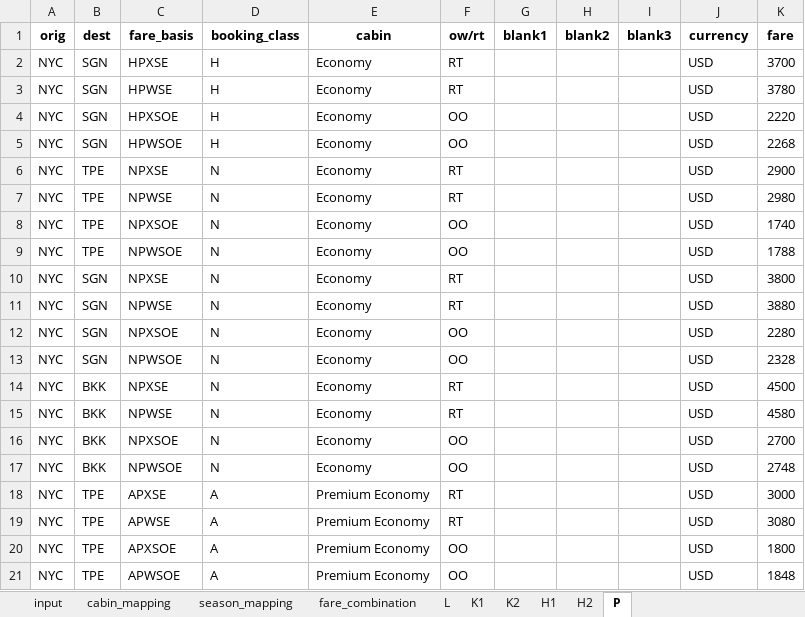
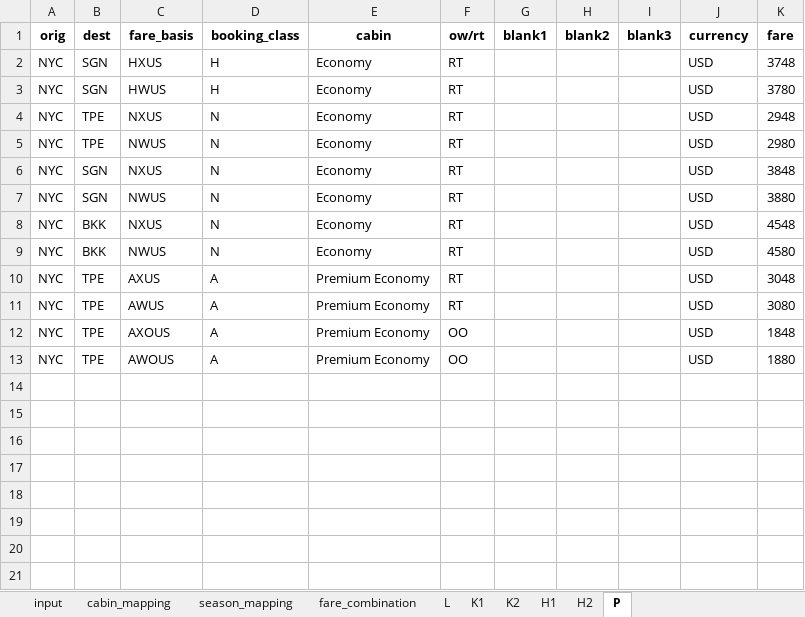
Before and after one commit to pingsays/pingsays, an Excel workbook: python/FareFiling/gg_fare_filing.xlsx, sheet P, drawn as a sheet; values as stored, in another font and other column widths than the file's, no borders; removed rows and columns are numbered as before the commit, all else as after; the diff names each change by its address in the sheet, - before the commit and + after, or states it on an @@ line.

```diff
--- a/python/FareFiling/gg_fare_filing.xlsx (sheet P)
+++ b/python/FareFiling/gg_fare_filing.xlsx (sheet P)
-C2 (fare_basis): HPXSE
+C2 (fare_basis): HXUS
-K2 (fare): 3700
+K2 (fare): 3748
-C3 (fare_basis): HPWSE
+C3 (fare_basis): HWUS
-row 4: NYC | SGN | HPXSOE | H | Economy | OO |  |  |  | USD | 2220
-row 5: NYC | SGN | HPWSOE | H | Economy | OO |  |  |  | USD | 2268
-C4 (fare_basis): NPXSE
+C4 (fare_basis): NXUS
-K4 (fare): 2900
+K4 (fare): 2948
-C5 (fare_basis): NPWSE
+C5 (fare_basis): NWUS
-row 8: NYC | TPE | NPXSOE | N | Economy | OO |  |  |  | USD | 1740
-row 9: NYC | TPE | NPWSOE | N | Economy | OO |  |  |  | USD | 1788
-C6 (fare_basis): NPXSE
+C6 (fare_basis): NXUS
-K6 (fare): 3800
+K6 (fare): 3848
-C7 (fare_basis): NPWSE
+C7 (fare_basis): NWUS
-row 12: NYC | SGN | NPXSOE | N | Economy | OO |  |  |  | USD | 2280
-row 13: NYC | SGN | NPWSOE | N | Economy | OO |  |  |  | USD | 2328
-C8 (fare_basis): NPXSE
+C8 (fare_basis): NXUS
-K8 (fare): 4500
+K8 (fare): 4548
-C9 (fare_basis): NPWSE
+C9 (fare_basis): NWUS
-row 16: NYC | BKK | NPXSOE | N | Economy | OO |  |  |  | USD | 2700
-row 17: NYC | BKK | NPWSOE | N | Economy | OO |  |  |  | USD | 2748
-C10 (fare_basis): APXSE
+C10 (fare_basis): AXUS
-K10 (fare): 3000
+K10 (fare): 3048
-C11 (fare_basis): APWSE
+C11 (fare_basis): AWUS
-C12 (fare_basis): APXSOE
+C12 (fare_basis): AXOUS
-K12 (fare): 1800
+K12 (fare): 1848
-C13 (fare_basis): APWSOE
+C13 (fare_basis): AWOUS
-K13 (fare): 1848
+K13 (fare): 1880
```
Also changed, not shown: sheet H1, sheet L, sheet K1, sheet K2, sheet H2, sheet season_mapping, 1 more sheet, python/FareFiling/fare_input_backup.xlsx, 3 other files.
